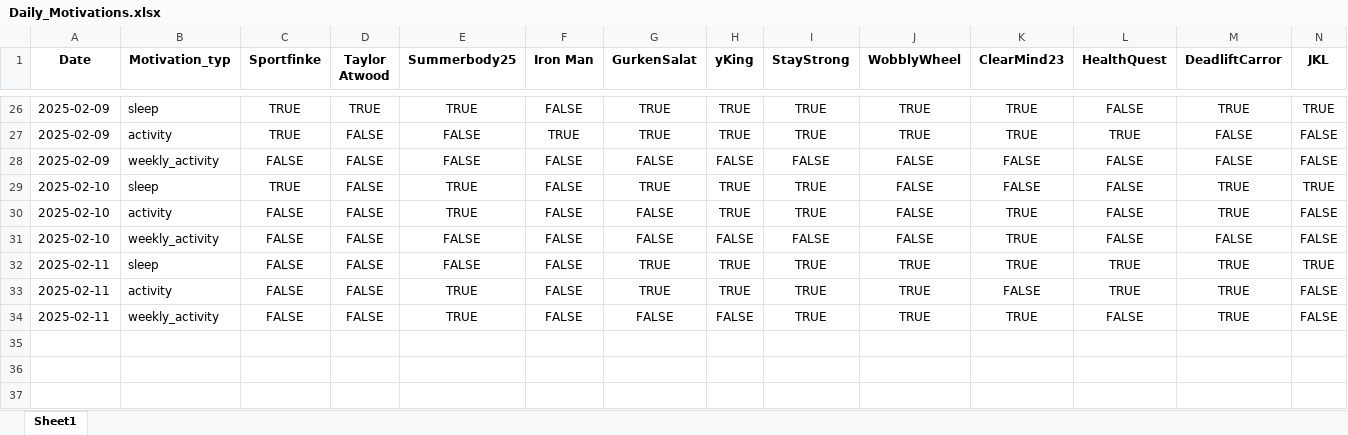
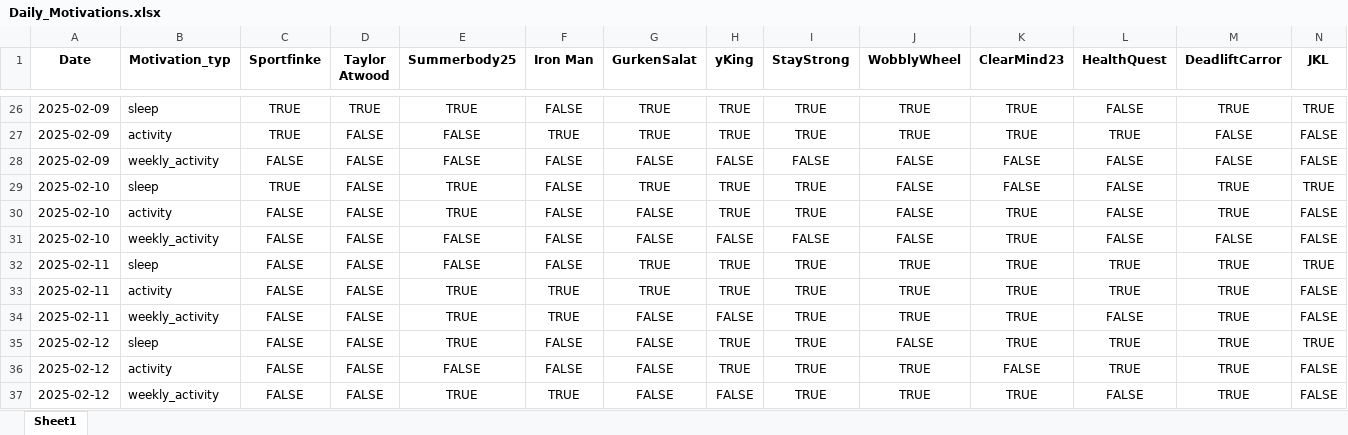
Before and after one commit to Cornibouchon/HealthyLifeFrontend01, an Excel workbook: data/Firmen/ipt/2025-02-01/Daily_Motivations.xlsx, sheet Sheet1, drawn as a sheet; only a part is shown, gaps mark what is left out; values as stored, in another font and other column widths than the file's, no borders; rows hold the shown columns only; the diff names each change by its address in the sheet, - before the commit and + after, or states it on an @@ line.

```diff
--- a/data/Firmen/ipt/2025-02-01/Daily_Motivations.xlsx (sheet Sheet1)
+++ b/data/Firmen/ipt/2025-02-01/Daily_Motivations.xlsx (sheet Sheet1)
-F33:F34 (Iron Man): FALSE
+F33:F34 (Iron Man): TRUE
-K33 (ClearMind23): FALSE
+K33 (ClearMind23): TRUE
+row 35: 2025-02-12 | sleep | FALSE | FALSE | TRUE | FALSE | FALSE | TRUE | TRUE | FALSE | TRUE | TRUE | TRUE | TRUE
+row 36: 2025-02-12 | activity | FALSE | FALSE | FALSE | FALSE | FALSE | TRUE | TRUE | TRUE | FALSE | TRUE | TRUE | FALSE
+row 37: 2025-02-12 | weekly_activity | FALSE | FALSE | TRUE | TRUE | FALSE | FALSE | TRUE | TRUE | TRUE | FALSE | TRUE | FALSE
```
Also changed, not shown: data/Firmen/creators/2025-02-01/Daily_Motivations.xlsx, data/Firmen/creators/2025-02-01/Daily_Scores.xlsx, 1 other file.
